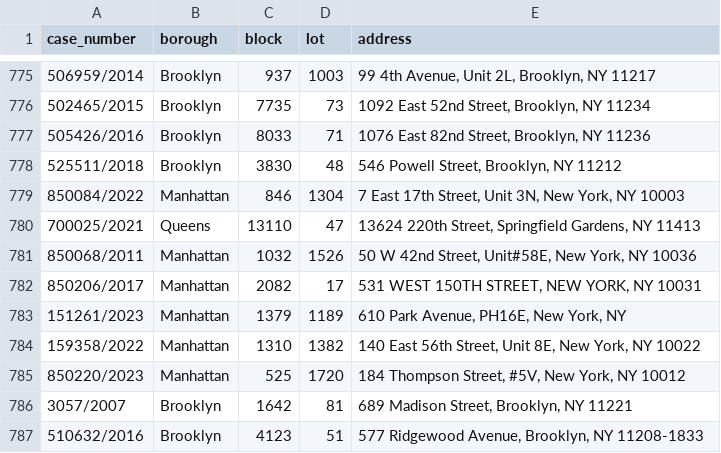
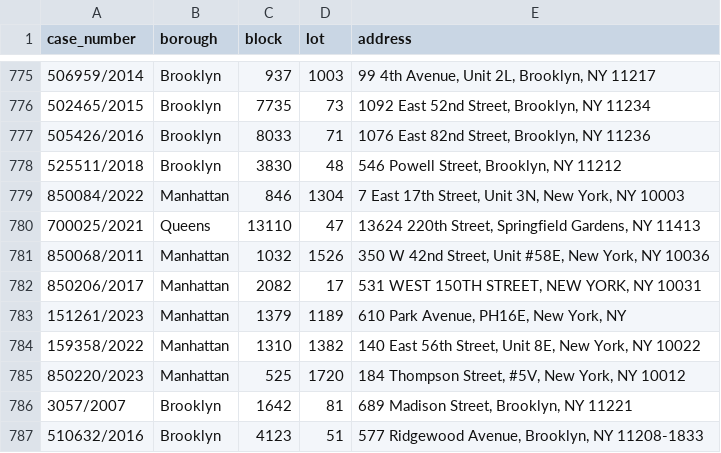
Before and after one commit to ivoytov/manhattan, a CSV file: foreclosures/lots.csv, drawn as a sheet; only a part is shown, gaps mark what is left out.

Commit message:
fix to an address

```diff
--- a/foreclosures/lots.csv
+++ b/foreclosures/lots.csv
@@ -780,3 +780,3 @@ case_number,borough,block,lot,address
 700025/2021,Queens,13110,47,"13624 220th Street, Springfield Gardens, NY 11413"
-850068/2011,Manhattan,1032,1526,"50 W 42nd Street, Unit#58E, New York, NY 10036"
+850068/2011,Manhattan,1032,1526,"350 W 42nd Street, Unit #58E, New York, NY 10036"
 850206/2017,Manhattan,2082,17,"531 WEST 150TH STREET, NEW YORK, NY 10031"
```
